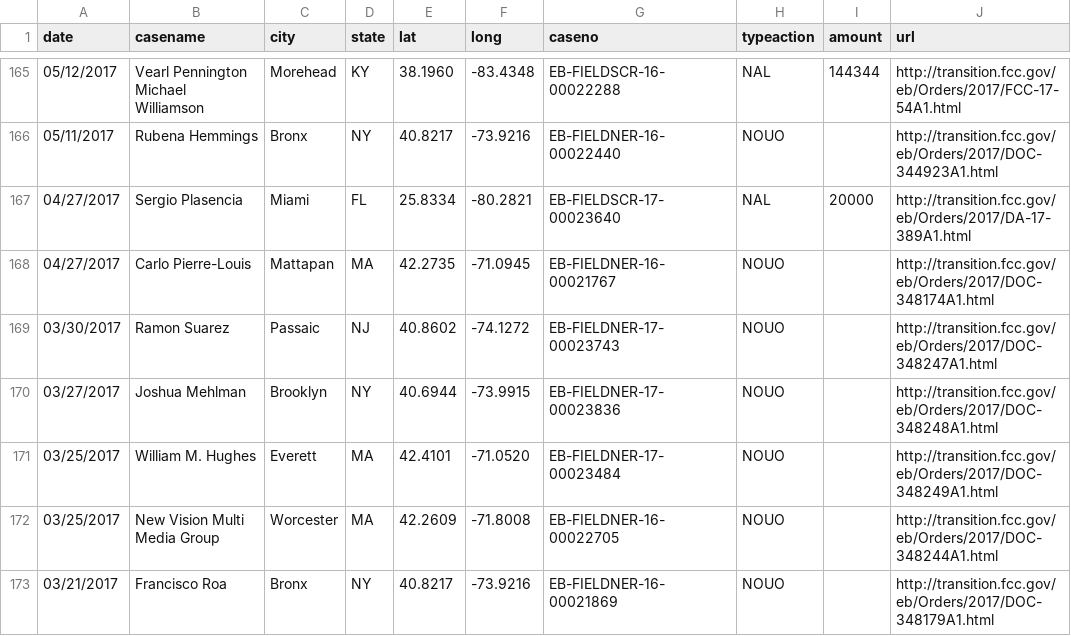
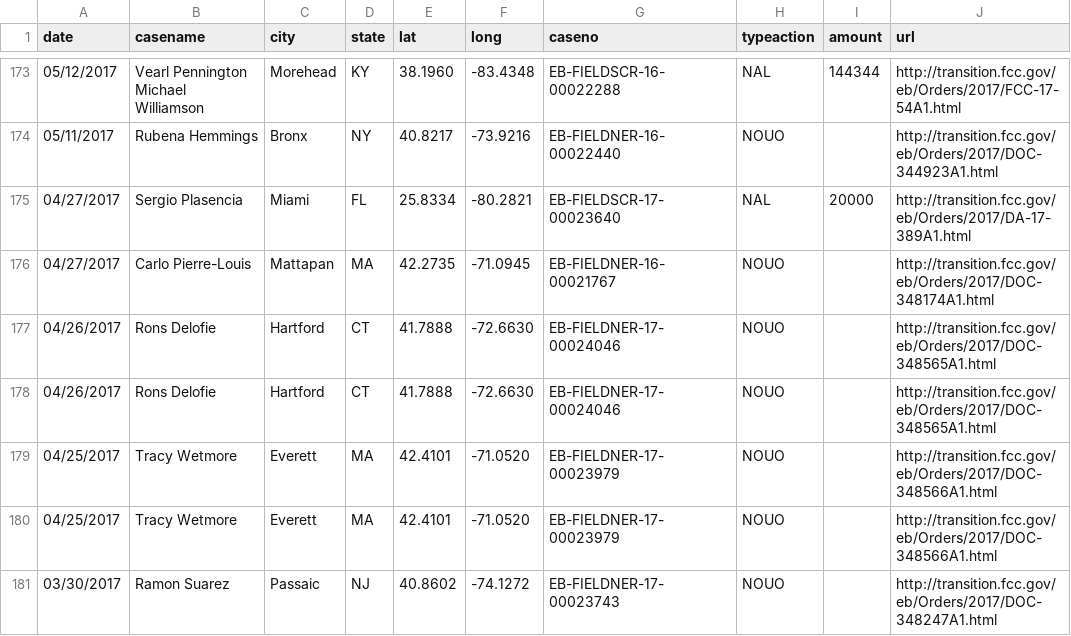
Before and after one commit to FCC/pirateaction2, a CSV file: data/pirateaction.csv, drawn as a sheet; only a part is shown, gaps mark what is left out; the shorter side is filled out with more unchanged rows; the diff covers the shown part only; the diff names each change by its address in the sheet, - before the commit and + after, or states it on an @@ line.

```diff
--- a/data/pirateaction.csv
+++ b/data/pirateaction.csv
+row 177: 04/26/2017 | Rons Delofie | Hartford | CT | 41.7888 | -72.6630 | EB-FIELDNER-17-00024046 | NOUO |  | http://transition.fcc.gov/eb/Orders/2017/DOC-348565A1.html
+row 178: 04/26/2017 | Rons Delofie | Hartford | CT | 41.7888 | -72.6630 | EB-FIELDNER-17-00024046 | NOUO |  | http://transition.fcc.gov/eb/Orders/2017/DOC-348565A1.html
+row 179: 04/25/2017 | Tracy Wetmore | Everett | MA | 42.4101 | -71.0520 | EB-FIELDNER-17-00023979 | NOUO |  | http://transition.fcc.gov/eb/Orders/2017/DOC-348566A1.html
+row 180: 04/25/2017 | Tracy Wetmore | Everett | MA | 42.4101 | -71.0520 | EB-FIELDNER-17-00023979 | NOUO |  | http://transition.fcc.gov/eb/Orders/2017/DOC-348566A1.html
```
Also changed, not shown: 15 added rows and 3 edited cells elsewhere in this file, data/pirateaction_test.csv.
